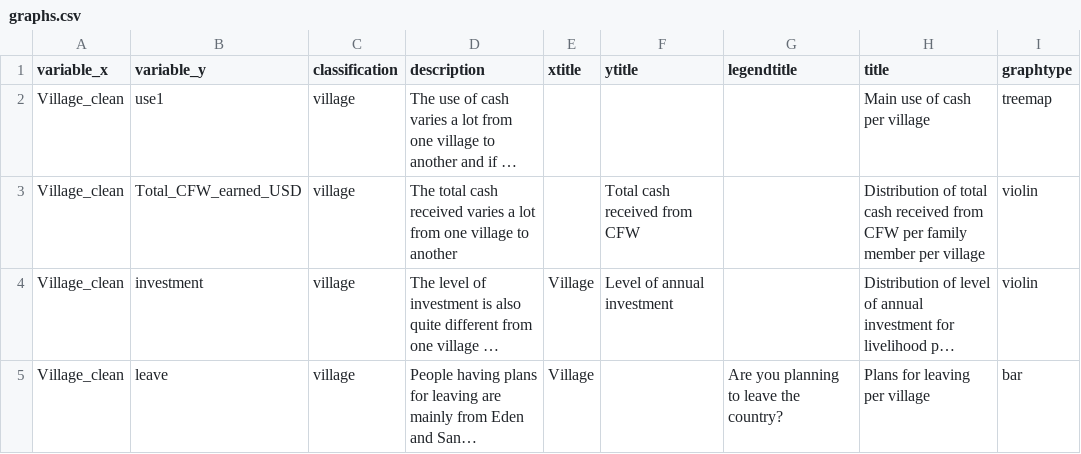
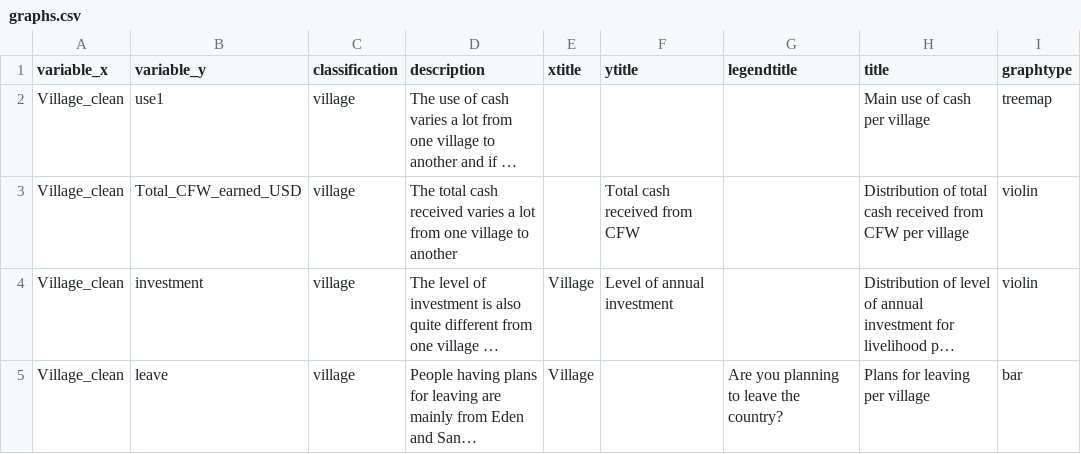
Before and after one commit to samuelmonet/UNESCO, a CSV file: graphs.csv, drawn as a sheet; only a part is shown; long unchanged cells end in …; the diff names each change by its address in the sheet, - before the commit and + after, or states it on an @@ line.

Commit message:
Add files via upload

```diff
--- a/graphs.csv
+++ b/graphs.csv
-H3 (title): …CFW per family member per village
+H3 (title): …CFW per village
```
